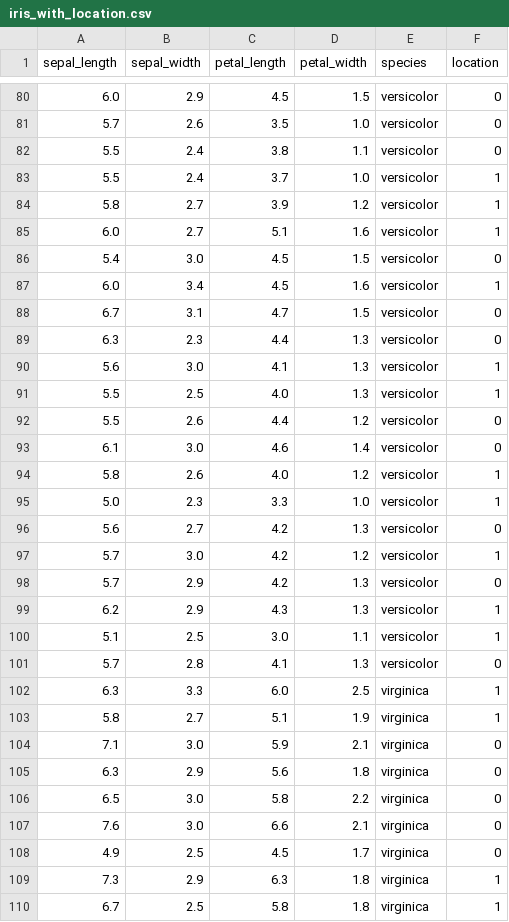
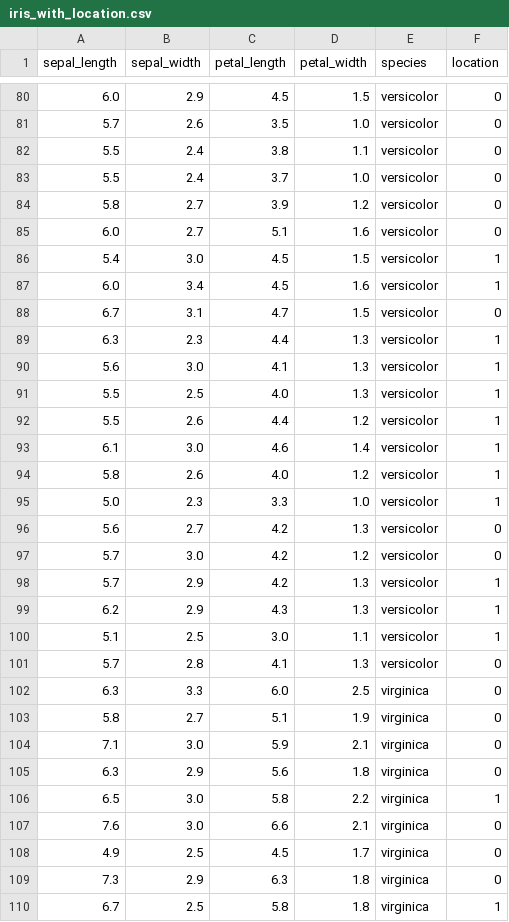
Before and after one commit to abhijha8287/23f3004013_MLOPS_WEEKLY_ASSIGNMENT, a CSV file: iris_with_location.csv, drawn as a sheet; only a part is shown, gaps mark what is left out; the diff covers the shown part only.

```diff
--- a/iris_with_location.csv
+++ b/iris_with_location.csv
@@ -82,13 +82,13 @@ sepal_length,sepal_width,petal_length,petal_width,species,location
 5.5,2.4,3.8,1.1,versicolor,0
-5.5,2.4,3.7,1.0,versicolor,1
-5.8,2.7,3.9,1.2,versicolor,1
-6.0,2.7,5.1,1.6,versicolor,1
-5.4,3.0,4.5,1.5,versicolor,0
+5.5,2.4,3.7,1.0,versicolor,0
+5.8,2.7,3.9,1.2,versicolor,0
+6.0,2.7,5.1,1.6,versicolor,0
+5.4,3.0,4.5,1.5,versicolor,1
 6.0,3.4,4.5,1.6,versicolor,1
 6.7,3.1,4.7,1.5,versicolor,0
-6.3,2.3,4.4,1.3,versicolor,0
+6.3,2.3,4.4,1.3,versicolor,1
 5.6,3.0,4.1,1.3,versicolor,1
 5.5,2.5,4.0,1.3,versicolor,1
-5.5,2.6,4.4,1.2,versicolor,0
-6.1,3.0,4.6,1.4,versicolor,0
+5.5,2.6,4.4,1.2,versicolor,1
+6.1,3.0,4.6,1.4,versicolor,1
 5.8,2.6,4.0,1.2,versicolor,1
@@ -96,4 +96,4 @@ sepal_length,sepal_width,petal_length,petal_width,species,location
 5.6,2.7,4.2,1.3,versicolor,0
-5.7,3.0,4.2,1.2,versicolor,1
-5.7,2.9,4.2,1.3,versicolor,0
+5.7,3.0,4.2,1.2,versicolor,0
+5.7,2.9,4.2,1.3,versicolor,1
 6.2,2.9,4.3,1.3,versicolor,1
@@ -101,10 +101,10 @@ sepal_length,sepal_width,petal_length,petal_width,species,location
 5.7,2.8,4.1,1.3,versicolor,0
-6.3,3.3,6.0,2.5,virginica,1
-5.8,2.7,5.1,1.9,virginica,1
+6.3,3.3,6.0,2.5,virginica,0
+5.8,2.7,5.1,1.9,virginica,0
 7.1,3.0,5.9,2.1,virginica,0
 6.3,2.9,5.6,1.8,virginica,0
-6.5,3.0,5.8,2.2,virginica,0
+6.5,3.0,5.8,2.2,virginica,1
 7.6,3.0,6.6,2.1,virginica,0
 4.9,2.5,4.5,1.7,virginica,0
-7.3,2.9,6.3,1.8,virginica,1
+7.3,2.9,6.3,1.8,virginica,0
 6.7,2.5,5.8,1.8,virginica,1
```
Also changed, not shown: 57 edited cells elsewhere in this file, 10 other files.
